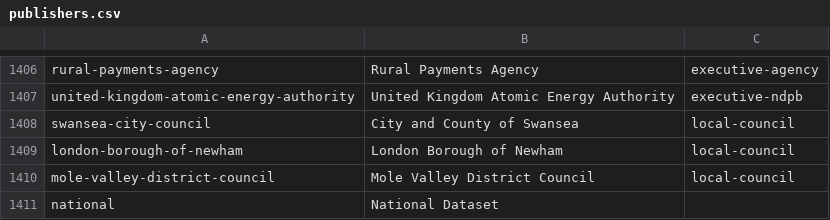
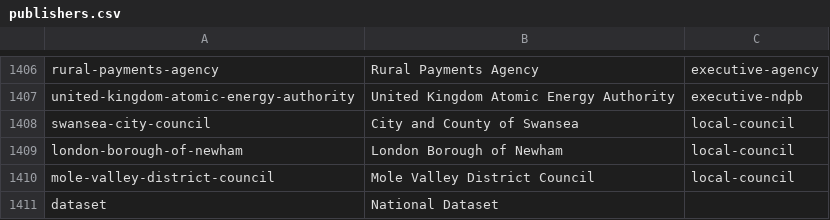
Before and after one commit to datagovuk/poca, a CSV file: data/publishers.csv, drawn as a sheet; only a part is shown, gaps mark what is left out.

Commit message:
Namespacing, using dataset models and UI tweaks

```diff
--- a/data/publishers.csv
+++ b/data/publishers.csv
@@ -1410,2 +1410,2 @@ london-borough-of-newham,London Borough of Newham,local-council
 mole-valley-district-council,Mole Valley District Council,local-council
-national,National Dataset,""
+dataset,National Dataset,""
```
Also changed, not shown: 12 other files.
